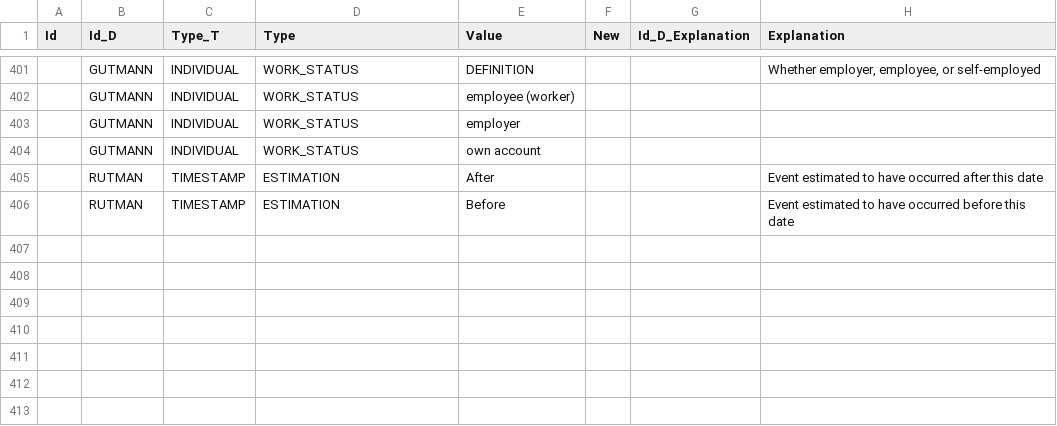
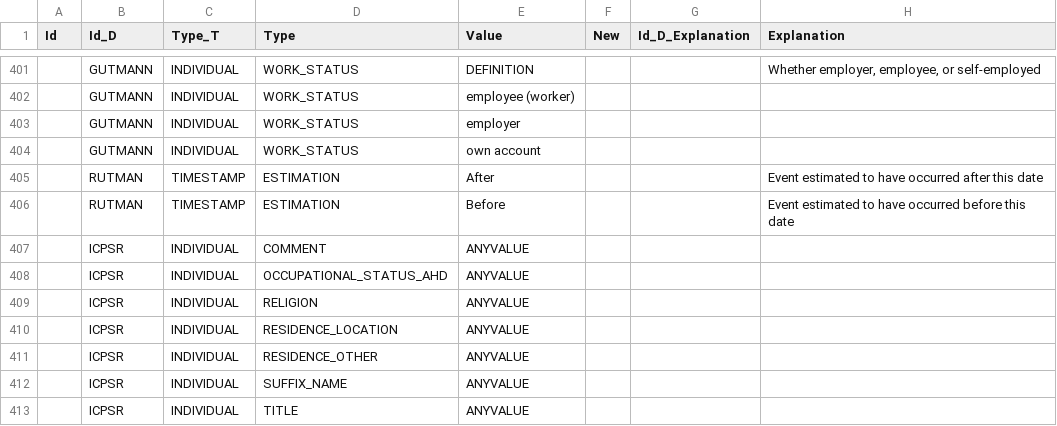
Before and after one commit to ICPSR/IDS, a CSV file: IDS Metadata/Metadata_AHD.csv, drawn as a sheet; only a part is shown, gaps mark what is left out; the diff names each change by its address in the sheet, - before the commit and + after, or states it on an @@ line.

```diff
--- a/IDS Metadata/Metadata_AHD.csv
+++ b/IDS Metadata/Metadata_AHD.csv
+row 407:  | ICPSR | INDIVIDUAL | COMMENT | ANYVALUE
+row 408:  | ICPSR | INDIVIDUAL | OCCUPATIONAL_STATUS_AHD | ANYVALUE
+row 409:  | ICPSR | INDIVIDUAL | RELIGION | ANYVALUE
+row 410:  | ICPSR | INDIVIDUAL | RESIDENCE_LOCATION | ANYVALUE
+row 411:  | ICPSR | INDIVIDUAL | RESIDENCE_OTHER | ANYVALUE
+row 412:  | ICPSR | INDIVIDUAL | SUFFIX_NAME | ANYVALUE
+row 413:  | ICPSR | INDIVIDUAL | TITLE | ANYVALUE
```
Also changed, not shown: 1 other file.
